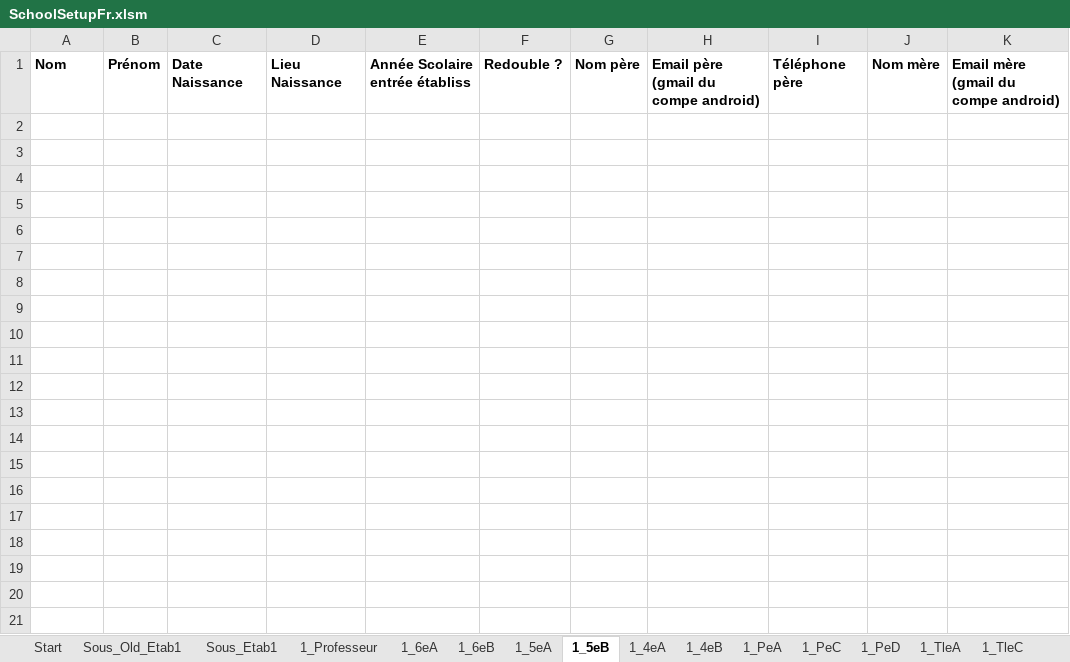
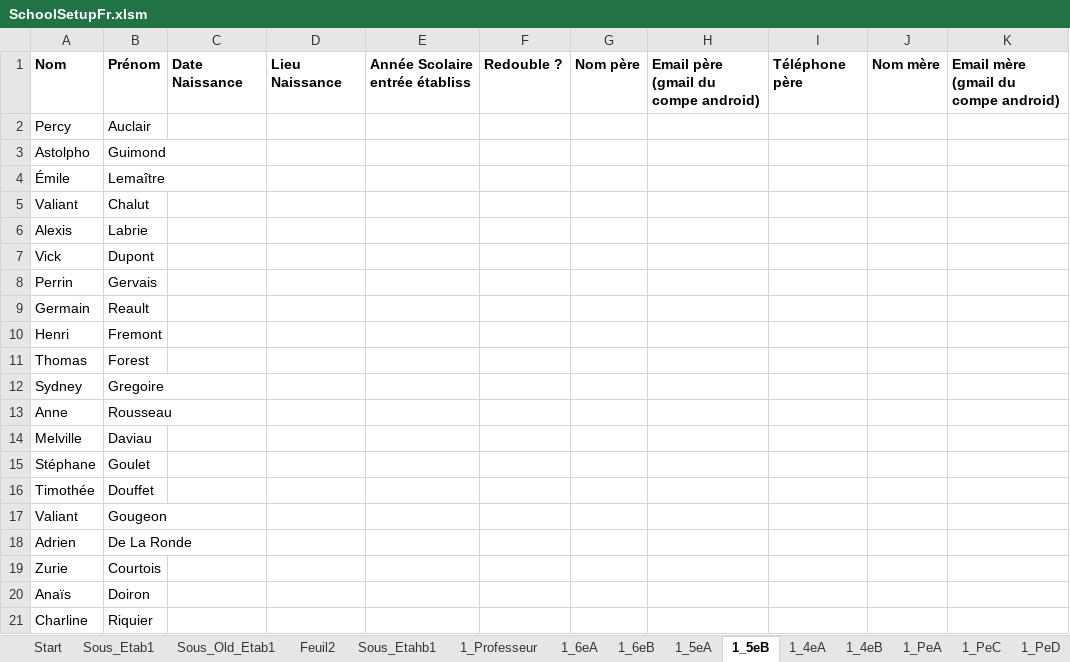
Before and after one commit to scg12/hpoqsdxiope1540, an Excel workbook: mainapp/templates/mainapp/static/upload/SchoolSetupFr.xlsm, sheet 1_5eB, drawn as a sheet; only a part is shown; values as stored, in another font and other column widths than the file's, no borders; rows hold the shown columns only; the diff covers the shown part only; the diff names each change by its address in the sheet, - before the commit and + after, or states it on an @@ line.

```diff
--- a/mainapp/templates/mainapp/static/upload/SchoolSetupFr.xlsm (sheet 1_5eB)
+++ b/mainapp/templates/mainapp/static/upload/SchoolSetupFr.xlsm (sheet 1_5eB)
+sheet tab: Feuil2
+sheet tab: Sous_Etahb1
@@ sheet tab order changed: Start | Sous_Etab1 | Sous_Old_Etab1 | Feuil2 | Sous_Etahb1 | 1_Professeur | 1_6eA | 1_6eB | 1_5eA | 1_5eB | 1_4eA | 1_4eB | 1_PeA | 1_PeC | 1_PeD @@
+row 2: Percy | Auclair
+row 3: Astolpho | Guimond
+row 4: Émile | Lemaître
+row 5: Valiant | Chalut
+row 6: Alexis | Labrie
+row 7: Vick | Dupont
+row 8: Perrin | Gervais
+row 9: Germain | Reault
+row 10: Henri | Fremont
+row 11: Thomas | Forest
+row 12: Sydney | Gregoire
+row 13: Anne | Rousseau
+row 14: Melville | Daviau
+row 15: Stéphane | Goulet
+row 16: Timothée | Douffet
+row 17: Valiant | Gougeon
+row 18: Adrien | De La Ronde
+row 19: Zurie | Courtois
+row 20: Anaïs | Doiron
+row 21: Charline | Riquier
```
Also changed, not shown: 80 added rows elsewhere in this sheet, sheet Sous_Etab1, sheet 1_6eA, sheet 1_5eA, sheet 1_TleC, sheet 1_4eA, sheet 1_PeD, 7 more sheets, other sheet tabs, charts or pictures, 27 other files.
